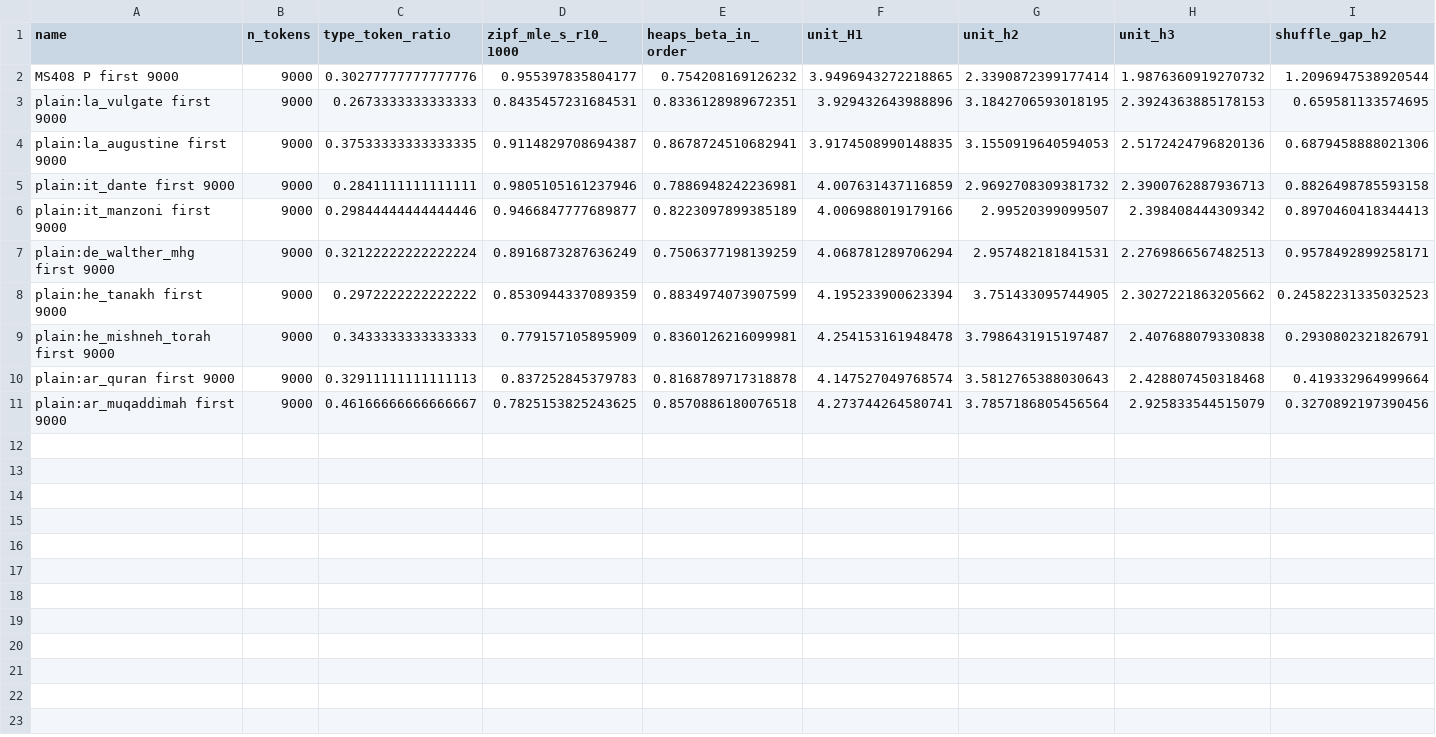
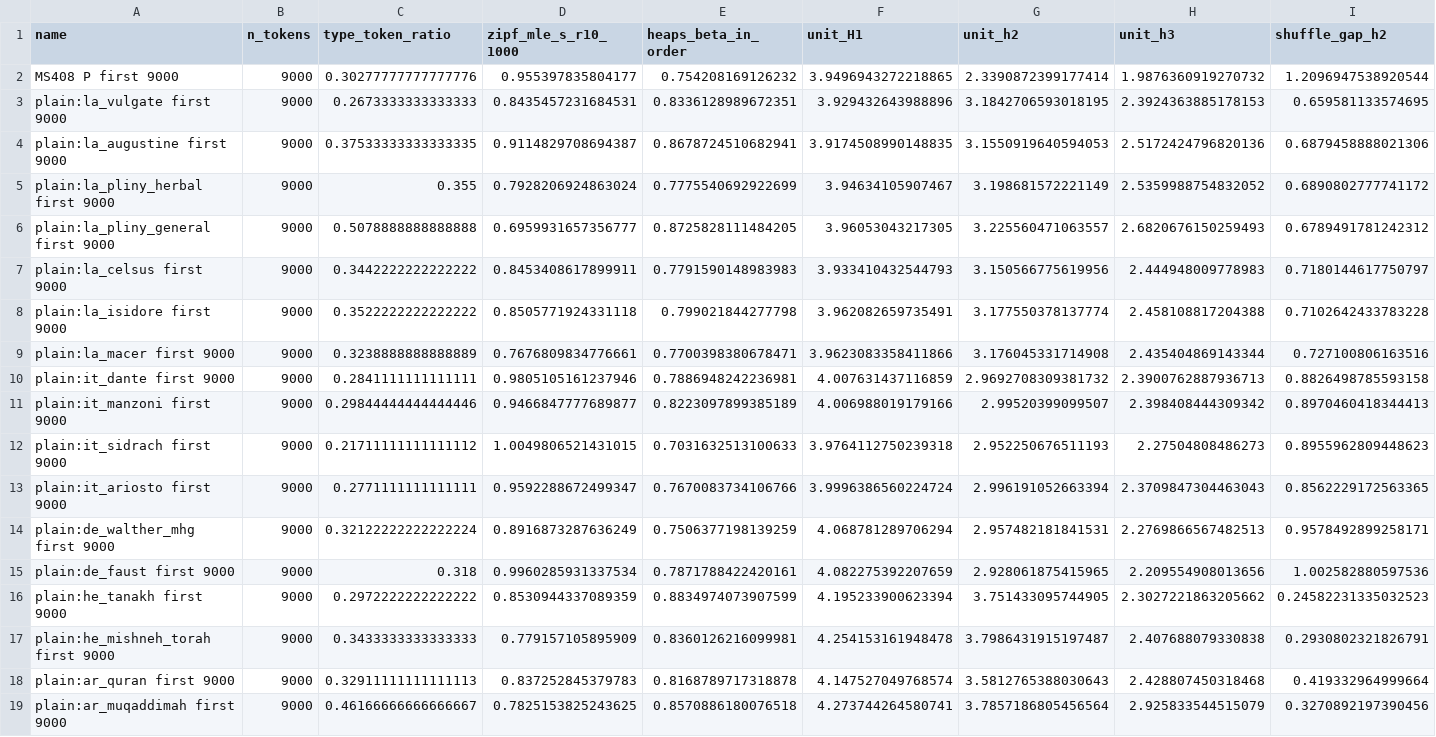
Before and after one commit to Frank-Masciopinto/ms408-decipher, a CSV file: reports/controls/size_sensitivity.csv, drawn as a sheet; only a part is shown; rows hold the shown columns only; the diff names each change by its address in the sheet, - before the commit and + after, or states it on an @@ line.

```diff
--- a/reports/controls/size_sensitivity.csv
+++ b/reports/controls/size_sensitivity.csv
+row 5: plain:la_pliny_herbal first 9000 | 9000 | 0.355 | 0.7928206924863024 | 0.7775540692922699 | 3.94634105907467 | 3.198681572221149 | 2.5359988754832052 | 0.6890802777741172
+row 6: plain:la_pliny_general first 9000 | 9000 | 0.5078888888888888 | 0.6959931657356777 | 0.8725828111484205 | 3.96053043217305 | 3.225560471063557 | 2.6820676150259493 | 0.6789491781242312
+row 7: plain:la_celsus first 9000 | 9000 | 0.3442222222222222 | 0.8453408617899911 | 0.7791590148983983 | 3.933410432544793 | 3.150566775619956 | 2.444948009778983 | 0.7180144617750797
+row 8: plain:la_isidore first 9000 | 9000 | 0.3522222222222222 | 0.8505771924331118 | 0.799021844277798 | 3.962082659735491 | 3.177550378137774 | 2.458108817204388 | 0.7102642433783228
+row 9: plain:la_macer first 9000 | 9000 | 0.3238888888888889 | 0.7676809834776661 | 0.7700398380678471 | 3.9623083358411866 | 3.176045331714908 | 2.435404869143344 | 0.727100806163516
+row 12: plain:it_sidrach first 9000 | 9000 | 0.21711111111111112 | 1.0049806521431015 | 0.7031632513100633 | 3.9764112750239318 | 2.952250676511193 | 2.27504808486273 | 0.8955962809448623
+row 13: plain:it_ariosto first 9000 | 9000 | 0.2771111111111111 | 0.9592288672499347 | 0.7670083734106766 | 3.9996386560224724 | 2.996191052663394 | 2.3709847304463043 | 0.8562229172563365
+row 15: plain:de_faust first 9000 | 9000 | 0.318 | 0.9960285931337534 | 0.7871788422420161 | 4.082275392207659 | 2.928061875415965 | 2.209554908013656 | 1.002582880597536
```
Also changed, not shown: reports/controls/verdict_summary.csv, 25 other files.
